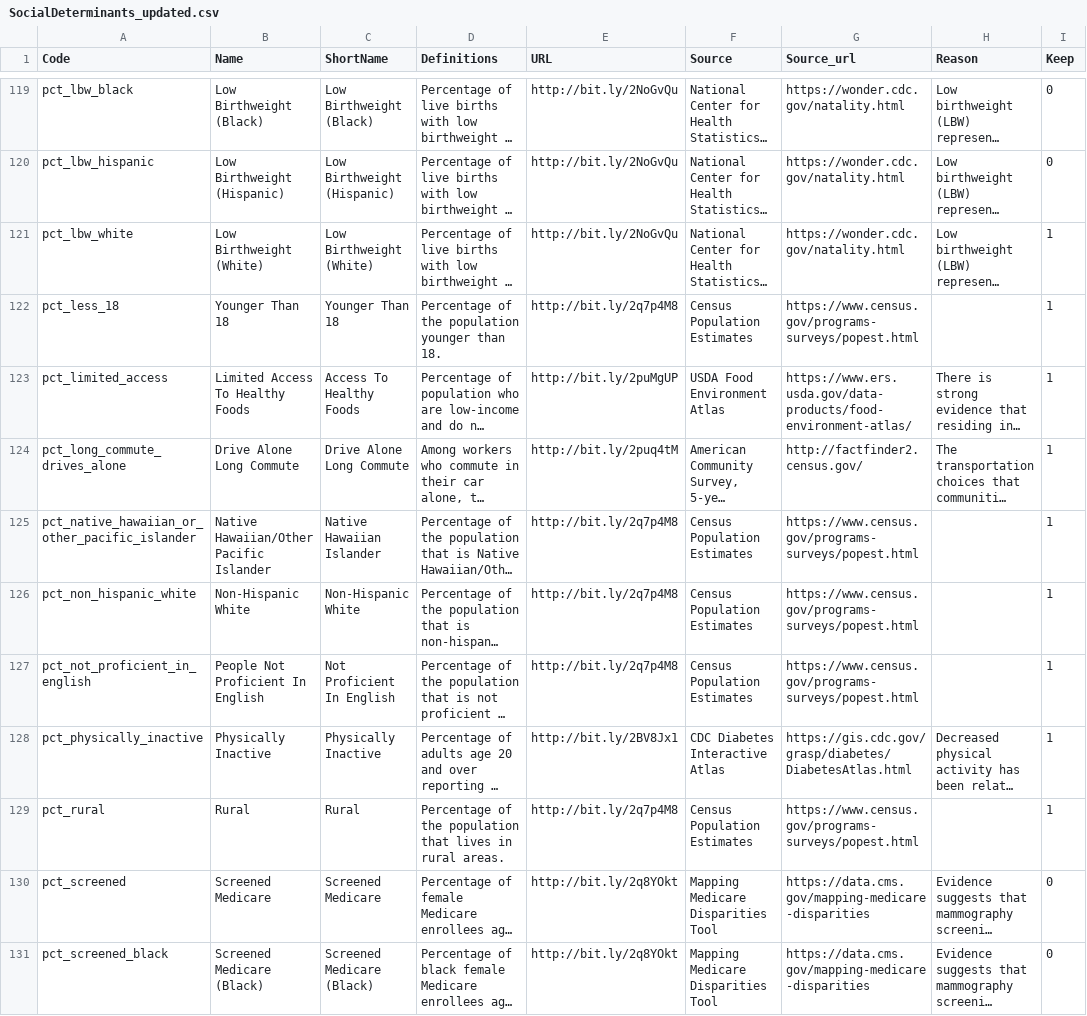
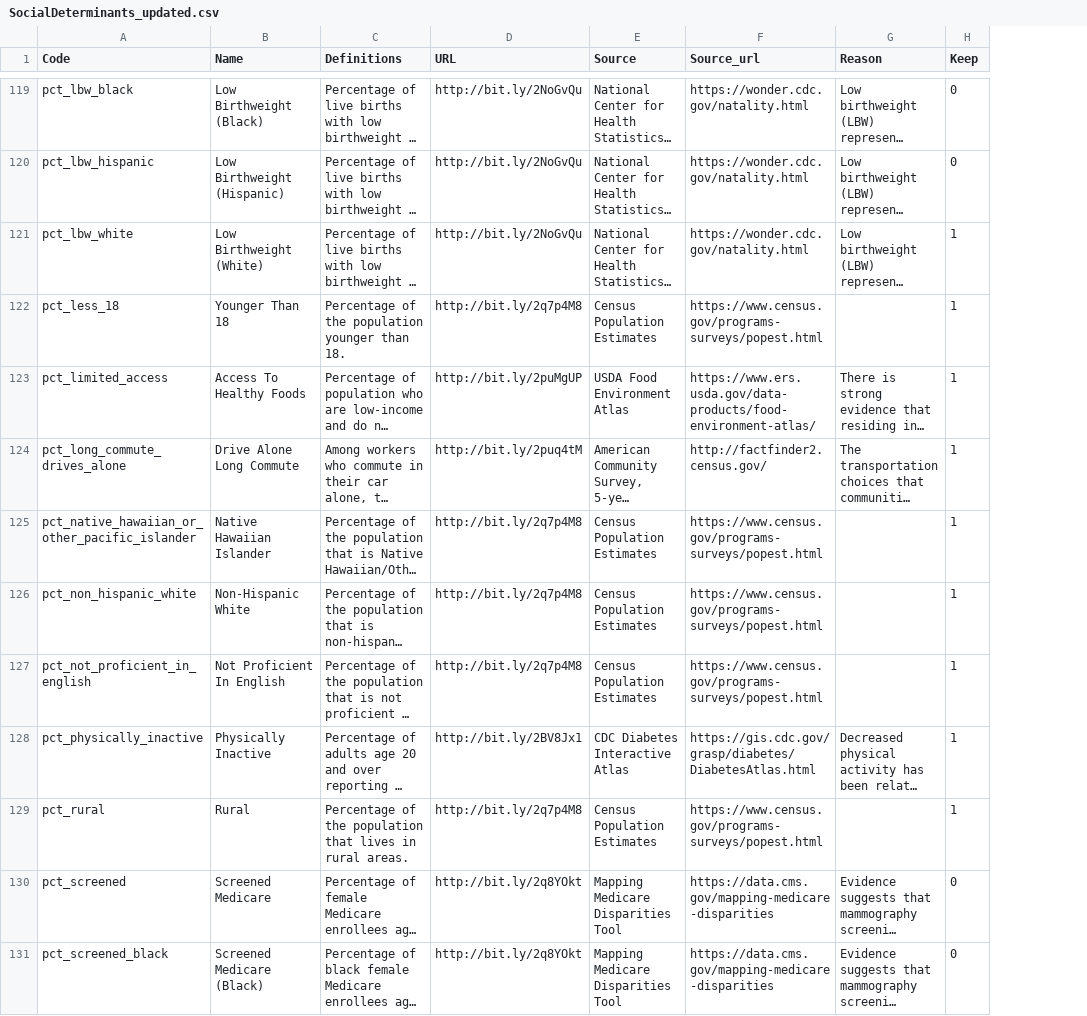
Before and after one commit to TheRensselaerIDEA/MortalityMinder, a CSV file: init/SocialDeterminants_updated.csv, drawn as a sheet; only a part is shown, gaps mark what is left out; long unchanged cells end in …; the diff covers the shown part only; the diff names each change by its address in the sheet, - before the commit and + after, or states it on an @@ line.

Commit message:
Made everything in the app use short names of social dterminants, not just the lollipop plots.

```diff
--- a/init/SocialDeterminants_updated.csv
+++ b/init/SocialDeterminants_updated.csv
-column C (ShortName), rows 119-131: Low Birthweight (Black) | Low Birthweight (Hispanic) | Low Birthweight (White) | Younger Than 18 | Access To Healthy Foods | Drive Alone Long Commute | Native Hawaiian Islander | Non-Hispanic White | Not Proficient In English | Physically Inactive | Rural | Screened Medicare | Screened Medicare (Black)
-B123 (Name): Limited Access To Healthy Foods
+B123 (Name): Access To Healthy Foods
-B125 (Name): Native Hawaiian/Other Pacific Islander
+B125 (Name): Native Hawaiian Islander
-B127 (Name): People Not Proficient In English
+B127 (Name): Not Proficient In English
```
Also changed, not shown: 35 edited cells elsewhere in this file, 1 other file.
